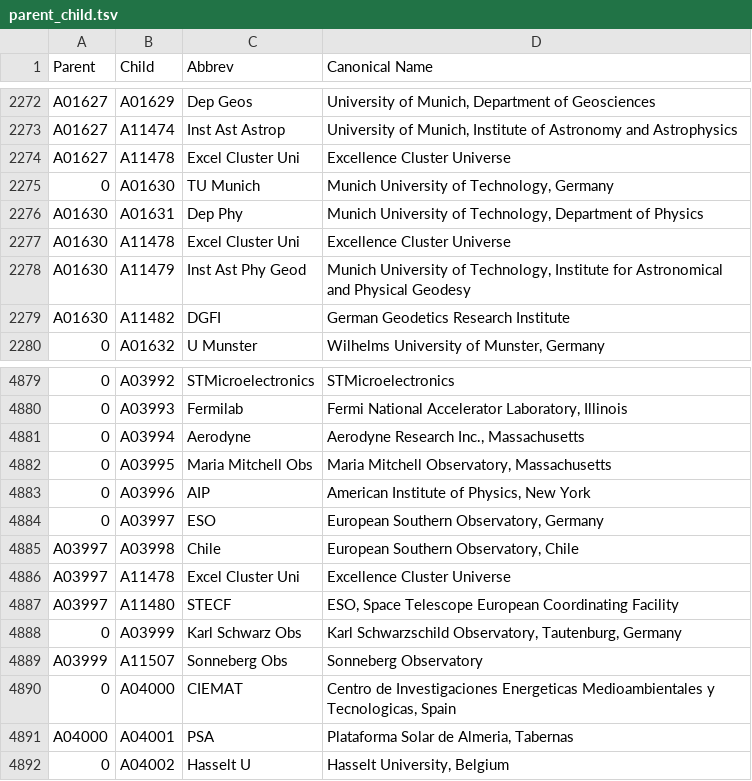
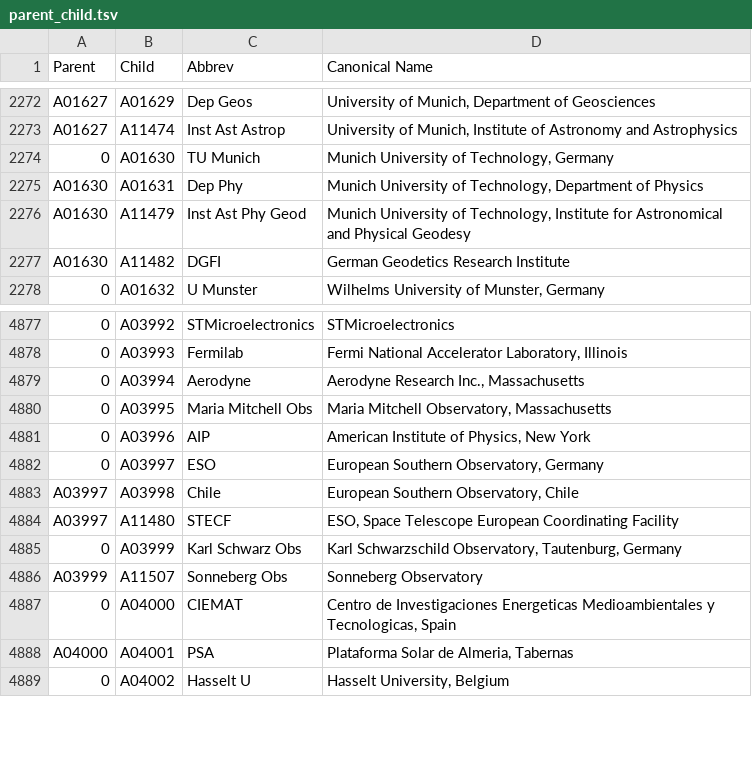
Before and after one commit to adsabs/CanonicalAffiliations, a TSV file: parent_child.tsv, drawn as a sheet; only a part is shown, gaps mark what is left out; the diff names each change by its address in the sheet, - before the commit and + after, or states it on an @@ line.

Commit message:
Update parent_child.tsv
deleted excellence cluster universe

```diff
--- a/parent_child.tsv
+++ b/parent_child.tsv
-row 2274: A01627 | A11478 | Excel Cluster Uni | Excellence Cluster Universe
-row 2277: A01630 | A11478 | Excel Cluster Uni | Excellence Cluster Universe
-row 4886: A03997 | A11478 | Excel Cluster Uni | Excellence Cluster Universe
```
